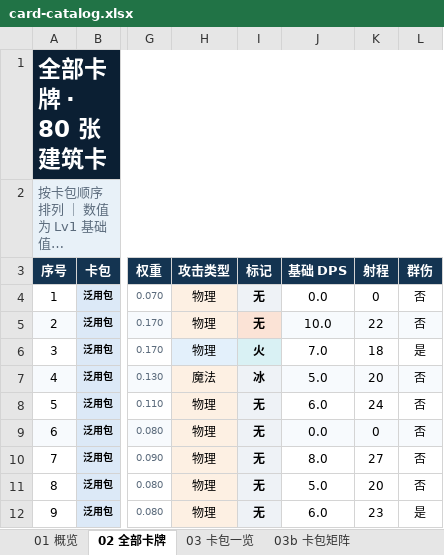
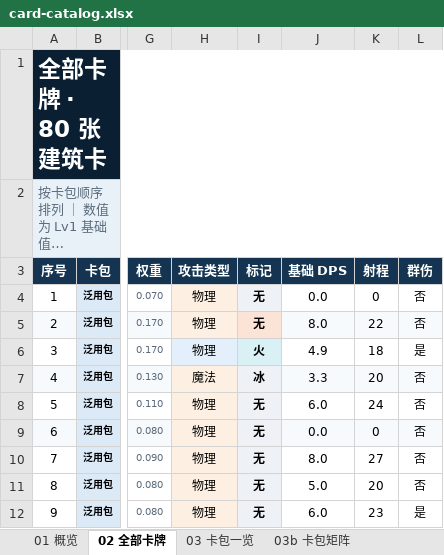
Before and after one commit to w814929152/corebound, an Excel workbook: docs/phase6/card-catalog.xlsx, sheet 02 全部卡牌, drawn as a sheet; only a part is shown, gaps mark what is left out; long unchanged cells end in …; values as stored, in another font and other column widths than the file's, no borders; conditional formats not drawn; the diff names each change by its address in the sheet, - before the commit and + after, or states it on an @@ line.

Commit message:
chore(balance): 数值再平衡 —— 金标本/断言/卡池文档同步
- docs/phase3/slice2-golden.json 全量重生成（A 侧裁定：design/phase3/qg-radial 裁定书更新）
- numeric-sim v03 / v06_synergy 参数与结论同步
- tests：golden_reference / golden_slice2 / 各断言套件基线对齐（run_tests 注册表整理）
- 卡池：card_text 文案、card-catalog md/xlsx、card-system GDD
- README / control-manifest 跟进

注：本提交为并行数值工作流的快照；提交时全量回归 PASS=54 / FAIL=0。

```diff
--- a/docs/phase6/card-catalog.xlsx (sheet 02 全部卡牌)
+++ b/docs/phase6/card-catalog.xlsx (sheet 02 全部卡牌)
-J5 (基础 DPS): 10.0
+J5 (基础 DPS): 8.0
-J6 (基础 DPS): 7.0
+J6 (基础 DPS): 4.9
-J7 (基础 DPS): 5.0
+J7 (基础 DPS): 3.3
```
Also changed, not shown: sheet 03 卡包一览, 23 other files.
